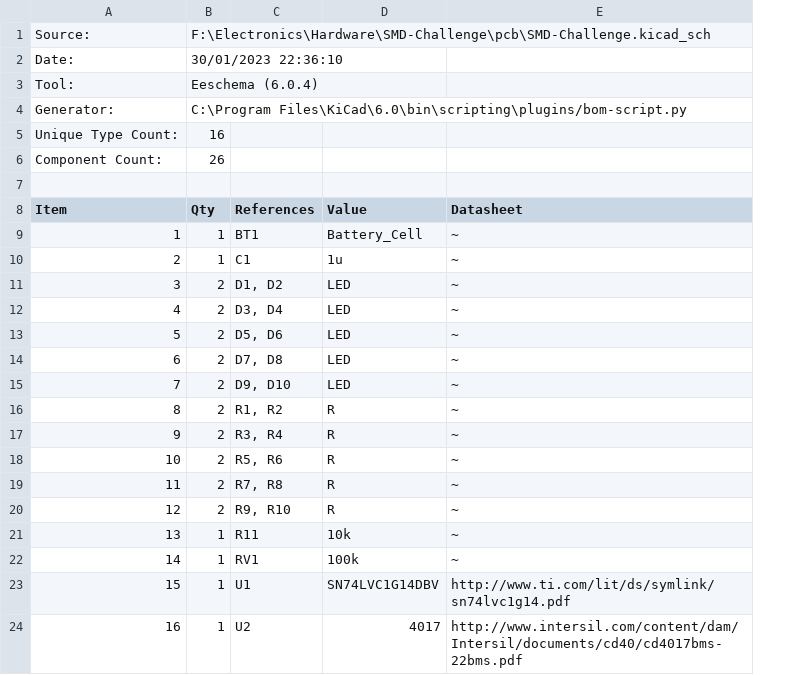
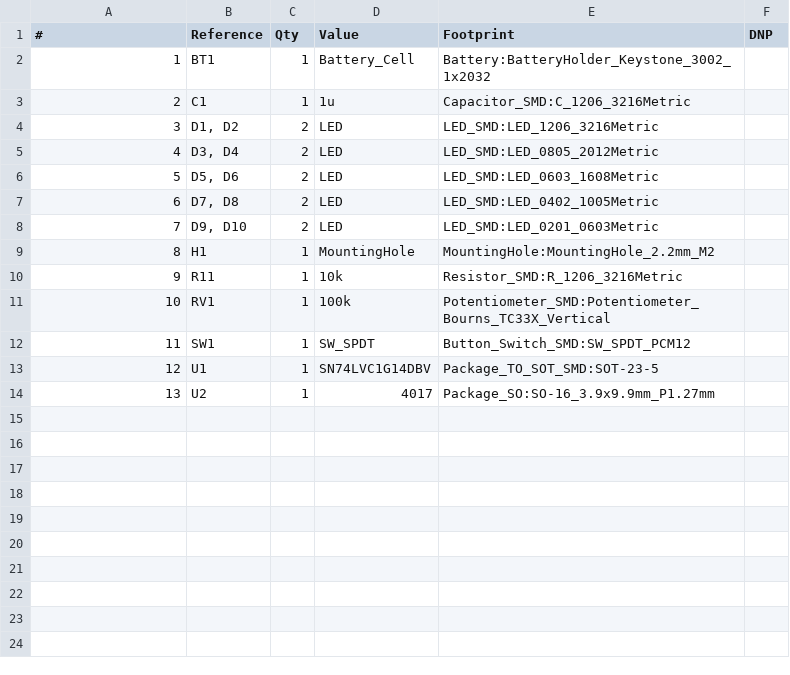
Before and after one commit to cazaugg/smd-challenge, a CSV file: doc/SMD-Challenge-bom.csv, drawn as a sheet; removed rows and columns are numbered as before the commit, all else as after; the diff names each change by its address in the sheet, - before the commit and + after, or states it on an @@ line.

```diff
--- a/doc/SMD-Challenge-bom.csv
+++ b/doc/SMD-Challenge-bom.csv
+column B (Reference), rows 2-8: BT1 | C1 | D1, D2 | D3, D4 | D5, D6 | D7, D8 | D9, D10; rows 10-11: R11 | RV1; rows 13-14: U1 | U2
-column C (References), rows 9-15: BT1 | C1 | D1, D2 | D3, D4 | D5, D6 | D7, D8 | D9, D10; rows 21-24: R11 | RV1 | U1 | U2
-column E (Datasheet), rows 9-15: all ~; rows 21-24: ~ | ~ | http://www.ti.com/lit/ds/symlink/sn74lvc1g14.pdf | http://www.intersil.com/content/dam/Intersil/documents/cd40/cd4017bms-22bms.pdf
+column E (Footprint), rows 2-8: Battery:BatteryHolder_Keystone_3002_1x2032 | Capacitor_SMD:C_1206_3216Metric | LED_SMD:LED_1206_3216Metric | LED_SMD:LED_0805_2012Metric | LED_SMD:LED_0603_1608Metric | LED_SMD:LED_0402_1005Metric | LED_SMD:LED_0201_0603Metric; rows 10-11: Resistor_SMD:R_1206_3216Metric | Potentiometer_SMD:Potentiometer_Bourns_TC33X_Vertical; rows 13-14: Package_TO_SOT_SMD:SOT-23-5 | Package_SO:SO-16_3.9x9.9mm_P1.27mm
+column F (DNP), empty
-row 1: Source: | F:\Electronics\Hardware\SMD-Challenge\pcb\SMD-Challenge.kicad_sch
-row 2: Date: | 30/01/2023 22:36:10
-row 3: Tool: | Eeschema (6.0.4)
-row 4: Generator: | C:\Program Files\KiCad\6.0\bin\scripting\plugins/bom-script.py
-row 5: Unique Type Count: | 16
-row 6: Component Count: | 26
-row 7: (empty)
@@ column A (#) renumbered from row 1 down @@
-row 16: 8 | 2 | R1, R2 | R | ~
-row 17: 9 | 2 | R3, R4 | R | ~
-row 18: 10 | 2 | R5, R6 | R | ~
-row 19: 11 | 2 | R7, R8 | R | ~
-row 20: 12 | 2 | R9, R10 | R | ~
+row 9: 8 | H1 | 1 | MountingHole | MountingHole:MountingHole_2.2mm_M2
+row 12: 11 | SW1 | 1 | SW_SPDT | Button_Switch_SMD:SW_SPDT_PCM12
```
Also changed, not shown: 6 other files.
